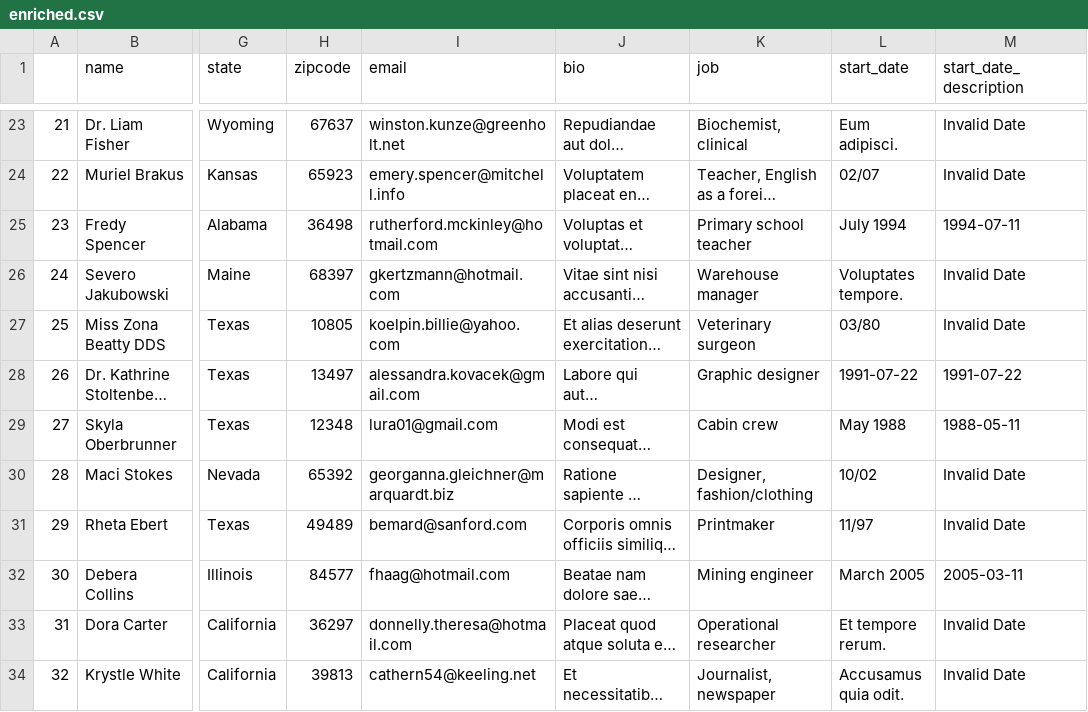
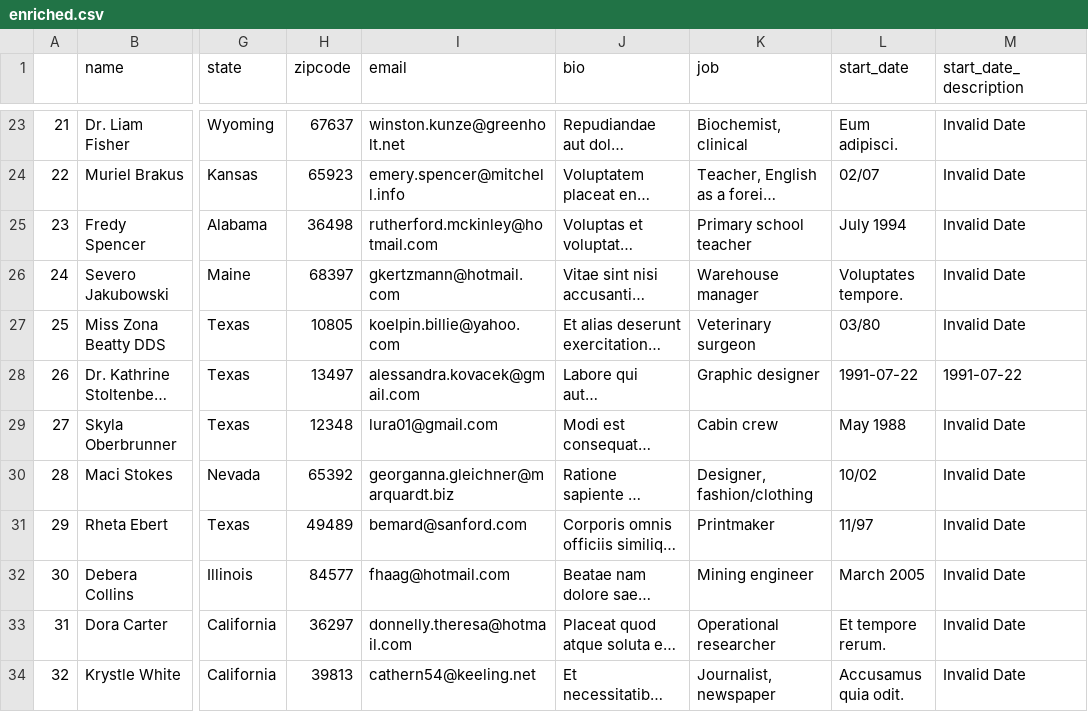
Before and after one commit to vr00n/data-take-home, a CSV file: solution/csv/enriched.csv, drawn as a sheet; only a part is shown, gaps mark what is left out; long unchanged cells end in …; the diff covers the shown part only; the diff names each change by its address in the sheet, - before the commit and + after, or states it on an @@ line.

Commit message:
fixed date parsing for Mon YYYY formats

```diff
--- a/solution/csv/enriched.csv
+++ b/solution/csv/enriched.csv
-M25 (start_date_description): 1994-07-11
+M25 (start_date_description): Invalid Date
-M29 (start_date_description): 1988-05-11
+M29 (start_date_description): Invalid Date
-M32 (start_date_description): 2005-03-11
+M32 (start_date_description): Invalid Date
```
Also changed, not shown: 81 edited cells elsewhere in this file, 1 other file.
